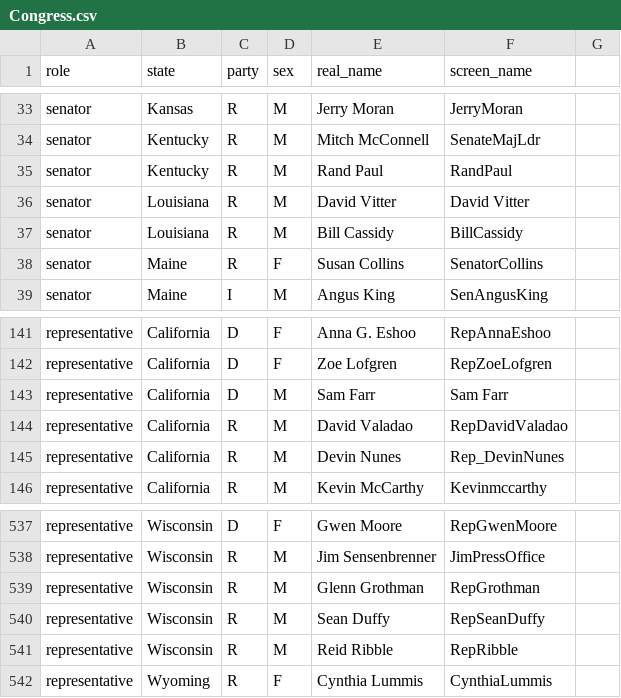
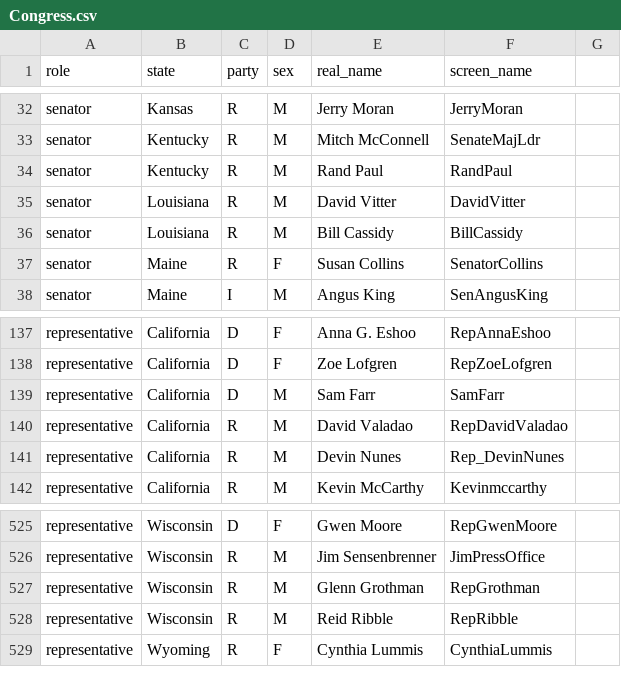
Before and after one commit to shiranmazor/DB_Project, a CSV file: Utillities/Congress.csv, drawn as a sheet; only a part is shown, gaps mark what is left out; the diff covers the shown part only.

```diff
--- a/Utillities/Congress.csv
+++ b/Utillities/Congress.csv
@@ -35,3 +34,3 @@ senator,Kentucky,R,M,Mitch McConnell,SenateMajLdr,
 senator,Kentucky,R,M,Rand Paul,RandPaul,
-senator,Louisiana,R,M,David Vitter,David Vitter,
+senator,Louisiana,R,M,David Vitter,DavidVitter,
 senator,Louisiana,R,M,Bill Cassidy,BillCassidy,
@@ -142,3 +138,3 @@ representative,California,D,F,Anna G. Eshoo,RepAnnaEshoo,
 representative,California,D,F,Zoe Lofgren,RepZoeLofgren,
-representative,California,D,M,Sam Farr,Sam Farr,
+representative,California,D,M,Sam Farr,SamFarr,
 representative,California,R,M,David Valadao,RepDavidValadao,
@@ -539,3 +527,2 @@ representative,Wisconsin,R,M,Jim Sensenbrenner,JimPressOffice,
 representative,Wisconsin,R,M,Glenn Grothman,RepGrothman,
-representative,Wisconsin,R,M,Sean Duffy,RepSeanDuffy,
 representative,Wisconsin,R,M,Reid Ribble,RepRibble,
```
Also changed, not shown: 12 removed rows elsewhere in this file, 6 other files.
